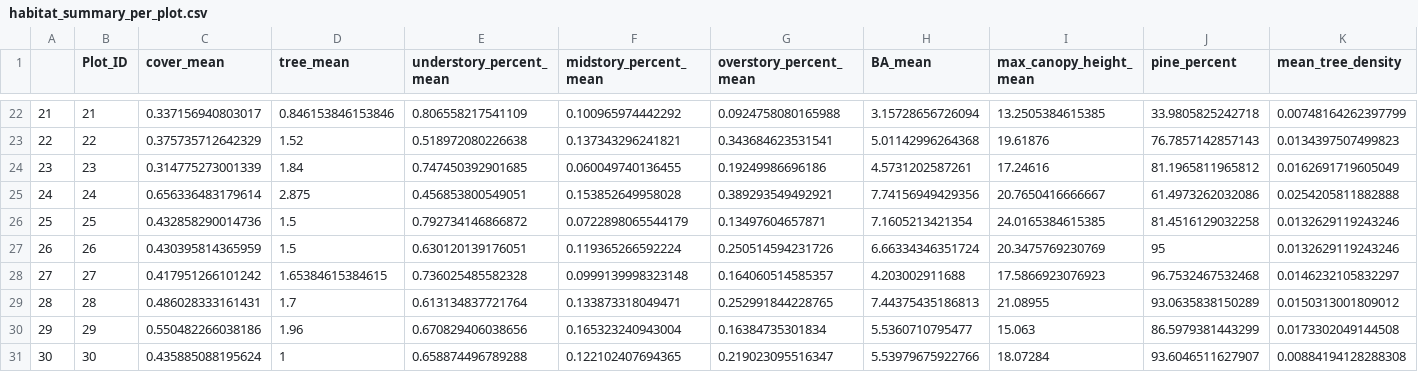
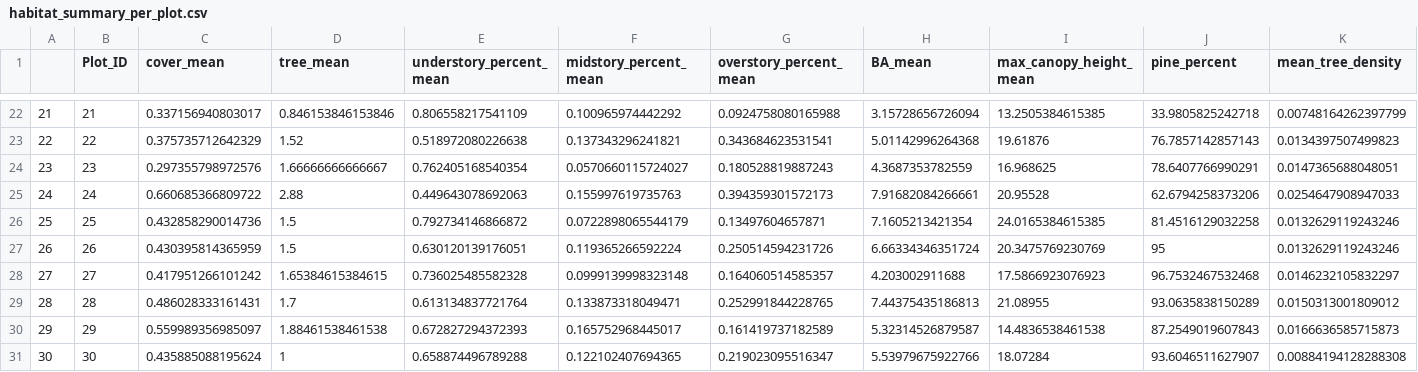
Before and after one commit to woodpeckerrob/WoodpeckerNiche.github.io, a CSV file: docs/data/output/habitat_summary_per_plot.csv, drawn as a sheet; only a part is shown, gaps mark what is left out; the diff covers the shown part only.

```diff
--- a/docs/data/output/habitat_summary_per_plot.csv
+++ b/docs/data/output/habitat_summary_per_plot.csv
@@ -23,4 +23,4 @@
 "22",22,0.375735712642329,1.52,0.518972080226638,0.137343296241821,0.343684623531541,5.01142996264368,19.61876,76.7857142857143,0.0134397507499823
-"23",23,0.314775273001339,1.84,0.747450392901685,0.060049740136455,0.19249986696186,4.5731202587261,17.24616,81.1965811965812,0.0162691719605049
-"24",24,0.656336483179614,2.875,0.456853800549051,0.153852649958028,0.389293549492921,7.74156949429356,20.7650416666667,61.4973262032086,0.0254205811882888
+"23",23,0.297355798972576,1.66666666666667,0.762405168540354,0.0570660115724027,0.180528819887243,4.3687353782559,16.968625,78.6407766990291,0.0147365688048051
+"24",24,0.660685366809722,2.88,0.449643078692063,0.155997619735763,0.394359301572173,7.91682084266661,20.95528,62.6794258373206,0.0254647908947033
 "25",25,0.432858290014736,1.5,0.792734146866872,0.0722898065544179,0.13497604657871,7.1605213421354,24.0165384615385,81.4516129032258,0.0132629119243246
@@ -29,3 +29,3 @@
 "28",28,0.486028333161431,1.7,0.613134837721764,0.133873318049471,0.252991844228765,7.44375435186813,21.08955,93.0635838150289,0.0150313001809012
-"29",29,0.550482266038186,1.96,0.670829406038656,0.165323240943004,0.16384735301834,5.5360710795477,15.063,86.5979381443299,0.0173302049144508
+"29",29,0.559989356985097,1.88461538461538,0.672827294372393,0.165752968445017,0.161419737182589,5.32314526879587,14.4836538461538,87.2549019607843,0.0166636585715873
 "30",30,0.435885088195624,1,0.658874496789288,0.122102407694365,0.219023095516347,5.53979675922766,18.07284,93.6046511627907,0.00884194128288308
```
Also changed, not shown: 9 edited cells elsewhere in this file, docs/data/raw/form-1__tsl.csv, docs/data/raw/form-1__woodpecker-obs.csv, 26 other files.
